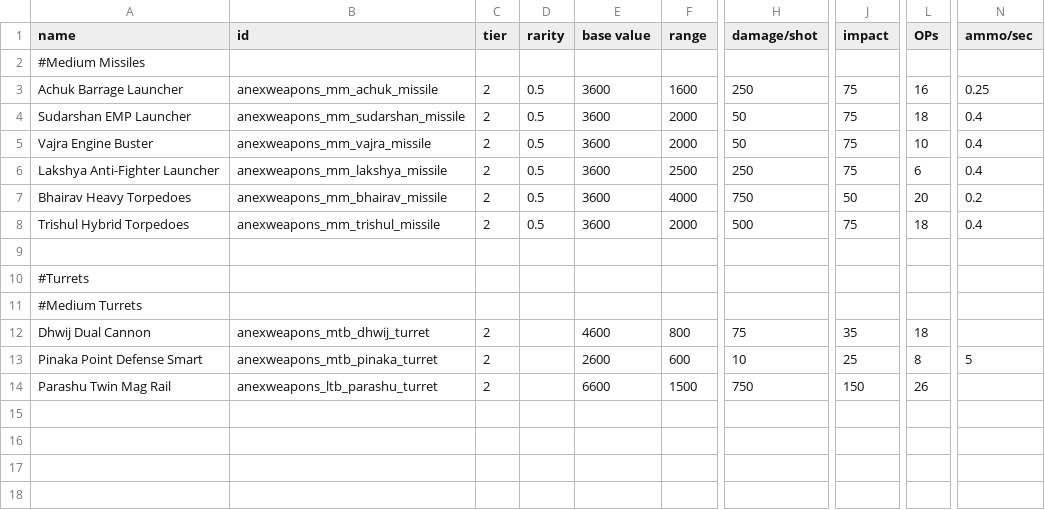
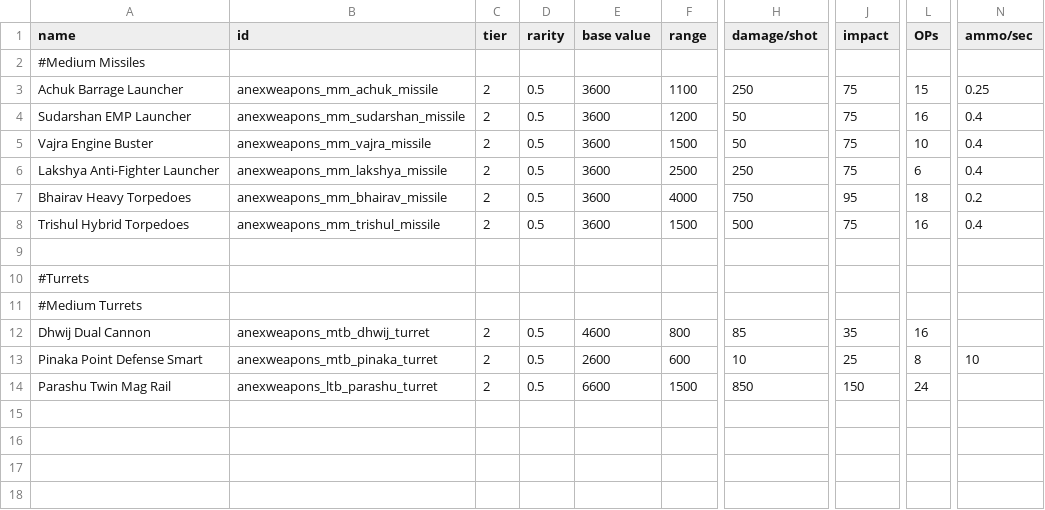
Before and after one commit to Anexgohan/AnexWeapons, a CSV file: data/weapons/weapon_data.csv, drawn as a sheet; only a part is shown, gaps mark what is left out; the diff names each change by its address in the sheet, - before the commit and + after, or states it on an @@ line.

```diff
--- a/data/weapons/weapon_data.csv
+++ b/data/weapons/weapon_data.csv
-F3 (range): 1600
+F3 (range): 1100
-L3 (OPs): 16
+L3 (OPs): 15
-F4 (range): 2000
+F4 (range): 1200
-L4 (OPs): 18
+L4 (OPs): 16
-F5 (range): 2000
+F5 (range): 1500
-J7 (impact): 50
+J7 (impact): 95
-L7 (OPs): 20
+L7 (OPs): 18
-F8 (range): 2000
+F8 (range): 1500
-L8 (OPs): 18
+L8 (OPs): 16
-D12:D14 (rarity): (empty)
+D12:D14 (rarity): 0.5
-H12 (damage/shot): 75
+H12 (damage/shot): 85
-L12 (OPs): 18
+L12 (OPs): 16
-N13 (ammo/sec): 5
+N13 (ammo/sec): 10
-H14 (damage/shot): 750
+H14 (damage/shot): 850
-L14 (OPs): 26
+L14 (OPs): 24
```
Also changed, not shown: 8 other files.
